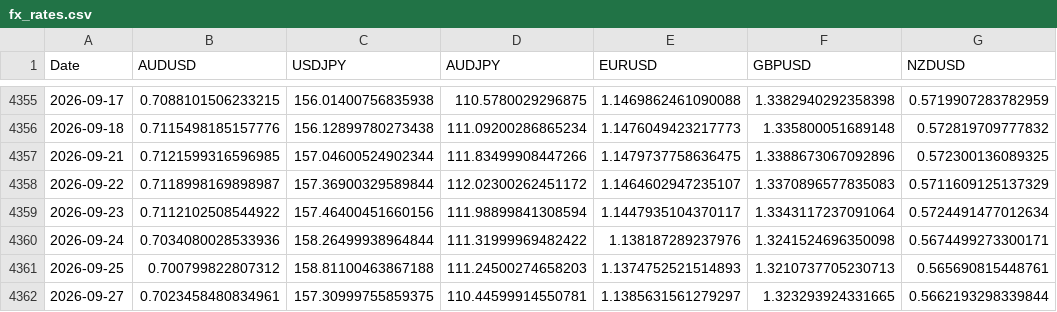
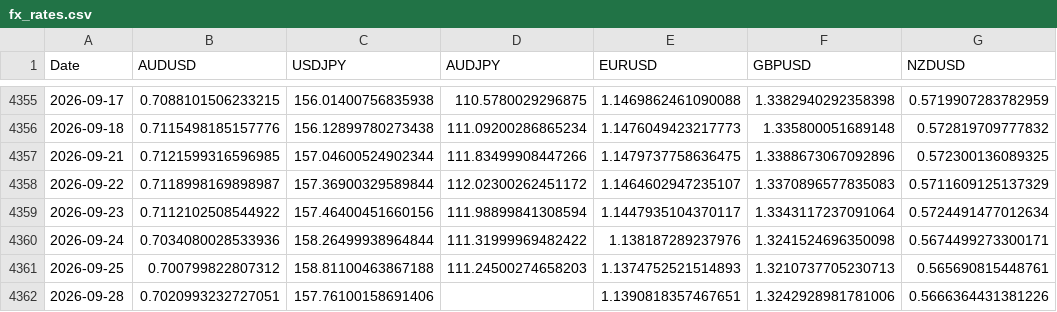
Before and after one commit to tbrown122387/stat-4170-public, a CSV file: lectures/data/fx_rates.csv, drawn as a sheet; only a part is shown, gaps mark what is left out.

```diff
--- a/lectures/data/fx_rates.csv
+++ b/lectures/data/fx_rates.csv
@@ -4361,2 +4361,2 @@ Date,AUDUSD,USDJPY,AUDJPY,EURUSD,GBPUSD,NZDUSD
 2026-09-25,0.700799822807312,158.81100463867188,111.24500274658203,1.1374752521514893,1.3210737705230713,0.565690815448761
-2026-09-27,0.7023458480834961,157.30999755859375,110.44599914550781,1.1385631561279297,1.323293924331665,0.5662193298339844
+2026-09-28,0.7020993232727051,157.76100158691406,,1.1390818357467651,1.3242928981781006,0.5666364431381226
```
Also changed, not shown: lectures/data/carry_pnl.csv, lectures/data/prices.csv, 7 other files.
